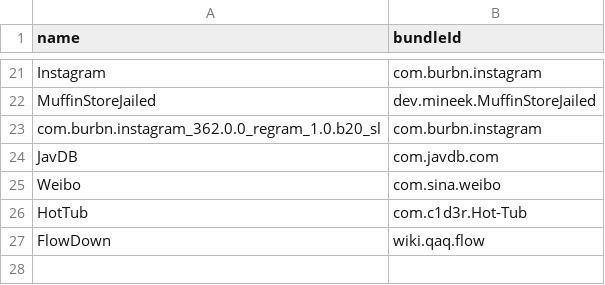
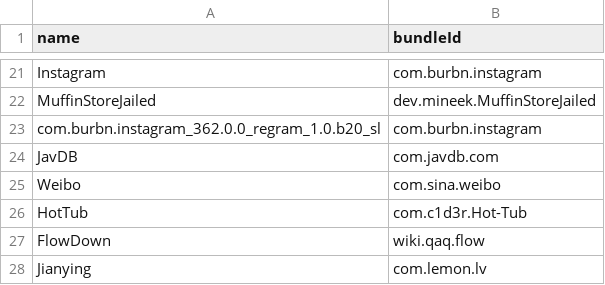
Before and after one commit to OwO-Network/Repo, a CSV file: bundleId.csv, drawn as a sheet; only a part is shown, gaps mark what is left out.

```diff
--- a/bundleId.csv
+++ b/bundleId.csv
@@ -27 +27,2 @@ HotTub,com.c1d3r.Hot-Tub
 FlowDown,wiki.qaq.flow
+Jianying,com.lemon.lv
```
Also changed, not shown: 2 other files.
